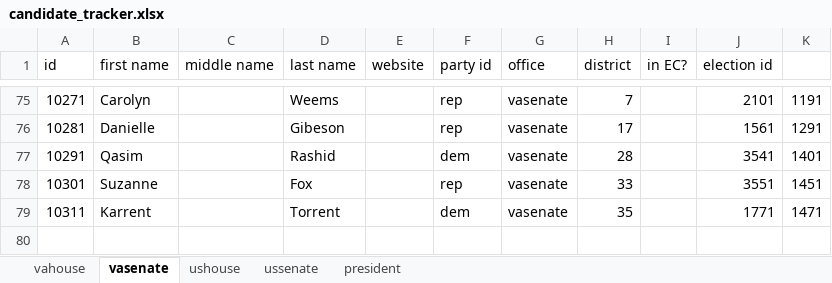
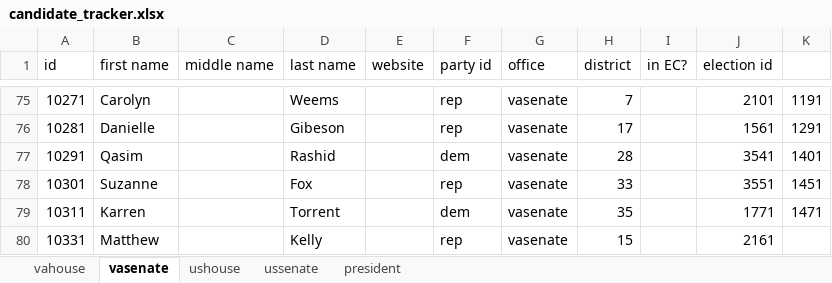
Before and after one commit to frashure/virginia-elections-api, an Excel workbook: db_resources/candidate_tracker.xlsx, sheet vasenate, drawn as a sheet; only a part is shown, gaps mark what is left out; values as stored, in another font and other column widths than the file's, no borders; the diff names each change by its address in the sheet, - before the commit and + after, or states it on an @@ line.

Commit message:
new candidate

```diff
--- a/db_resources/candidate_tracker.xlsx (sheet vasenate)
+++ b/db_resources/candidate_tracker.xlsx (sheet vasenate)
-B79 (first name): Karrent
+B79 (first name): Karren
+row 80: 10331 | Matthew |  | Kelly |  | rep | vasenate | 15 |  | 2161
```
